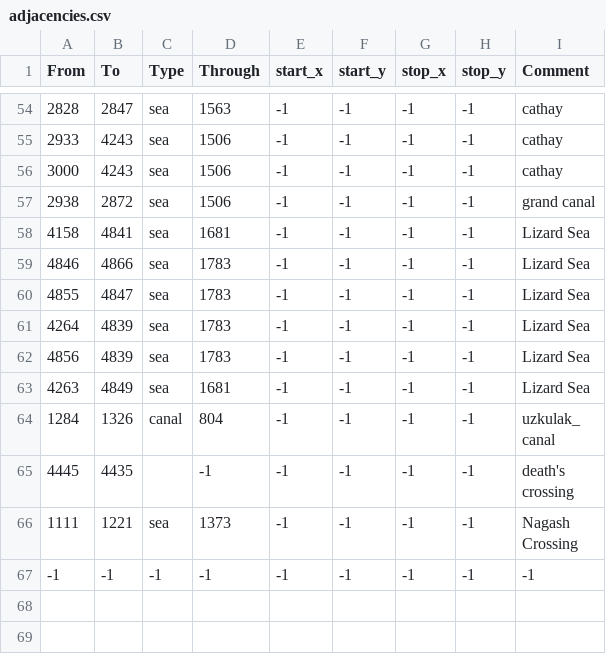
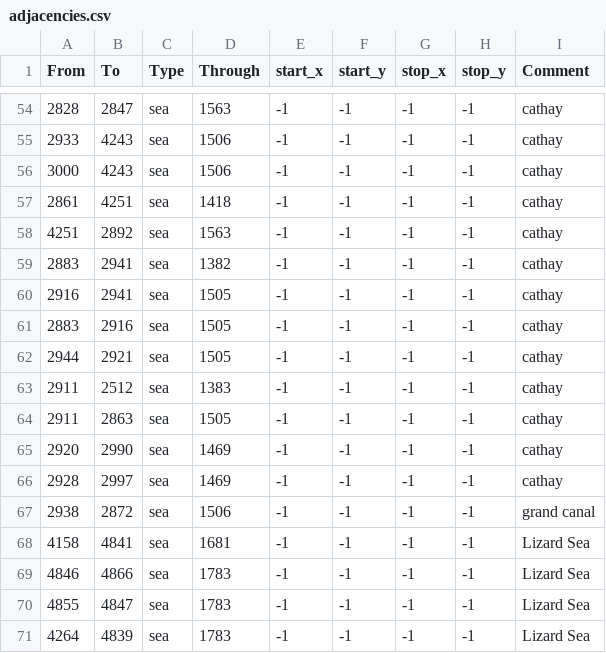
Before and after one commit to nuka-bear/Warhammer-Universalis-dev, a CSV file: map/adjacencies.csv, drawn as a sheet; only a part is shown, gaps mark what is left out; the shorter side is filled out with more unchanged rows; the diff names each change by its address in the sheet, - before the commit and + after, or states it on an @@ line.

Commit message:
Cathay

```diff
--- a/map/adjacencies.csv
+++ b/map/adjacencies.csv
+row 57: 2861 | 4251 | sea | 1418 | -1 | -1 | -1 | -1 | cathay
+row 58: 4251 | 2892 | sea | 1563 | -1 | -1 | -1 | -1 | cathay
+row 59: 2883 | 2941 | sea | 1382 | -1 | -1 | -1 | -1 | cathay
+row 60: 2916 | 2941 | sea | 1505 | -1 | -1 | -1 | -1 | cathay
+row 61: 2883 | 2916 | sea | 1505 | -1 | -1 | -1 | -1 | cathay
+row 62: 2944 | 2921 | sea | 1505 | -1 | -1 | -1 | -1 | cathay
+row 63: 2911 | 2512 | sea | 1383 | -1 | -1 | -1 | -1 | cathay
+row 64: 2911 | 2863 | sea | 1505 | -1 | -1 | -1 | -1 | cathay
+row 65: 2920 | 2990 | sea | 1469 | -1 | -1 | -1 | -1 | cathay
+row 66: 2928 | 2997 | sea | 1469 | -1 | -1 | -1 | -1 | cathay
```
Also changed, not shown: 1 other file.
